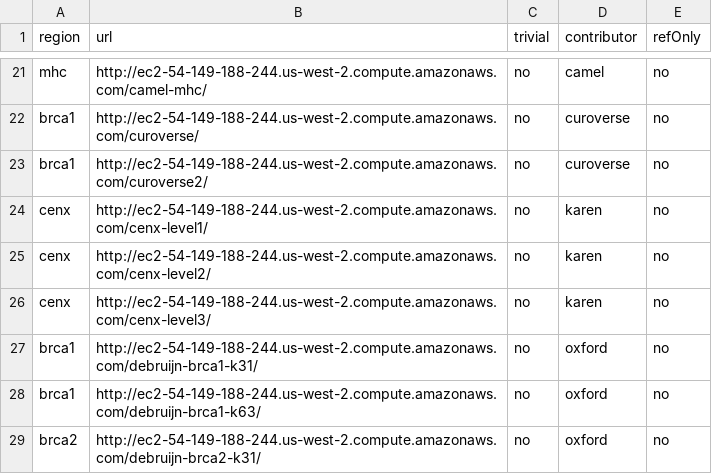
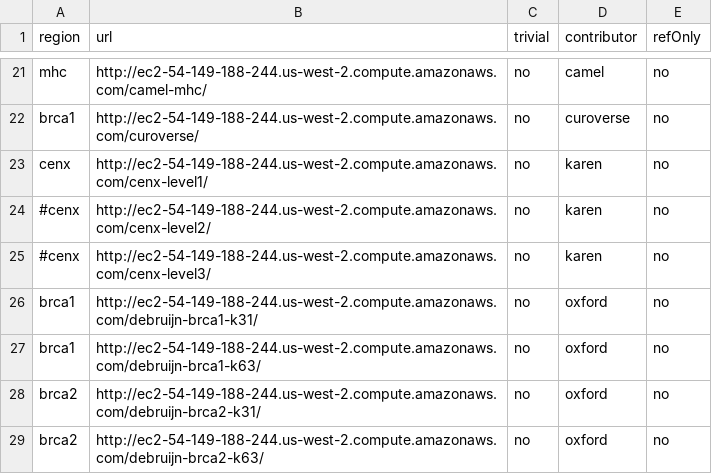
Before and after one commit to glennhickey/hgvm, a TSV file: graph_servers.tsv, drawn as a sheet; only a part is shown, gaps mark what is left out; the shorter side is filled out with more unchanged rows.

```diff
--- a/graph_servers.tsv
+++ b/graph_servers.tsv
@@ -22,6 +22,5 @@ mhc	http://ec2-54-149-188-244.us-west-2.compute.amazonaws.com/camel-mhc/	no	came
 brca1	http://ec2-54-149-188-244.us-west-2.compute.amazonaws.com/curoverse/	no	curoverse	no
-brca1	http://ec2-54-149-188-244.us-west-2.compute.amazonaws.com/curoverse2/	no	curoverse	no
 cenx	http://ec2-54-149-188-244.us-west-2.compute.amazonaws.com/cenx-level1/	no	karen	no
-cenx	http://ec2-54-149-188-244.us-west-2.compute.amazonaws.com/cenx-level2/	no	karen	no
-cenx	http://ec2-54-149-188-244.us-west-2.compute.amazonaws.com/cenx-level3/	no	karen	no
+#cenx	http://ec2-54-149-188-244.us-west-2.compute.amazonaws.com/cenx-level2/	no	karen	no
+#cenx	http://ec2-54-149-188-244.us-west-2.compute.amazonaws.com/cenx-level3/	no	karen	no
 brca1	http://ec2-54-149-188-244.us-west-2.compute.amazonaws.com/debruijn-brca1-k31/	no	oxford	no
```
Also changed, not shown: 1 other file.
